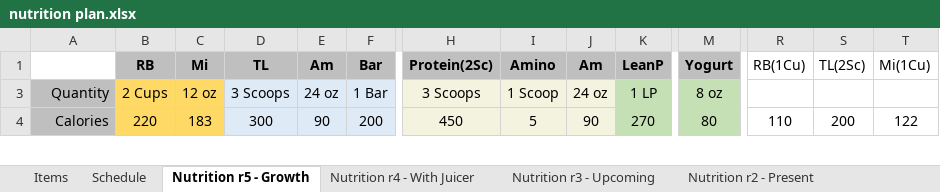
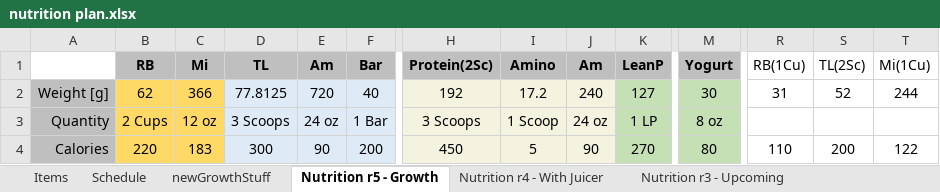
Before and after one commit to justinmreina/GymRoutines, an Excel workbook: Suppl/nutrition plan.xlsx, sheet Nutrition r5 - Growth, drawn as a sheet; only a part is shown, gaps mark what is left out; values as stored, in another font and other column widths than the file's, no borders; rows hold the shown columns only; the diff names each change by its address in the sheet, - before the commit and + after, or states it on an @@ line.

```diff
--- a/Suppl/nutrition plan.xlsx (sheet Nutrition r5 - Growth)
+++ b/Suppl/nutrition plan.xlsx (sheet Nutrition r5 - Growth)
+sheet tab: newGrowthStuff
@@ row 2 unhidden: Weight [g] | 62 | 366 | 77.8125 | 720 | 40 | 192 | 17.2 | 240 | 127 | 30 | 31 | 52 | 244 @@
```
Also changed, not shown: 5 other files.
